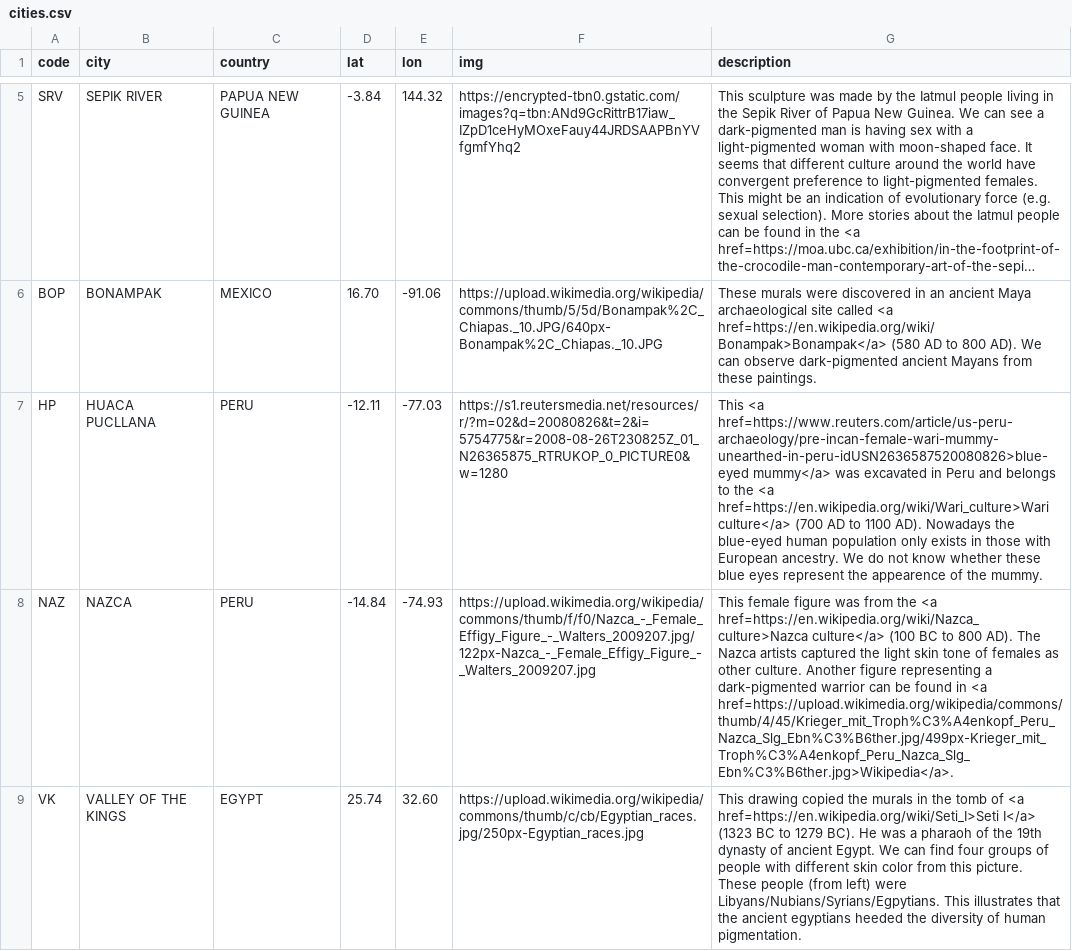
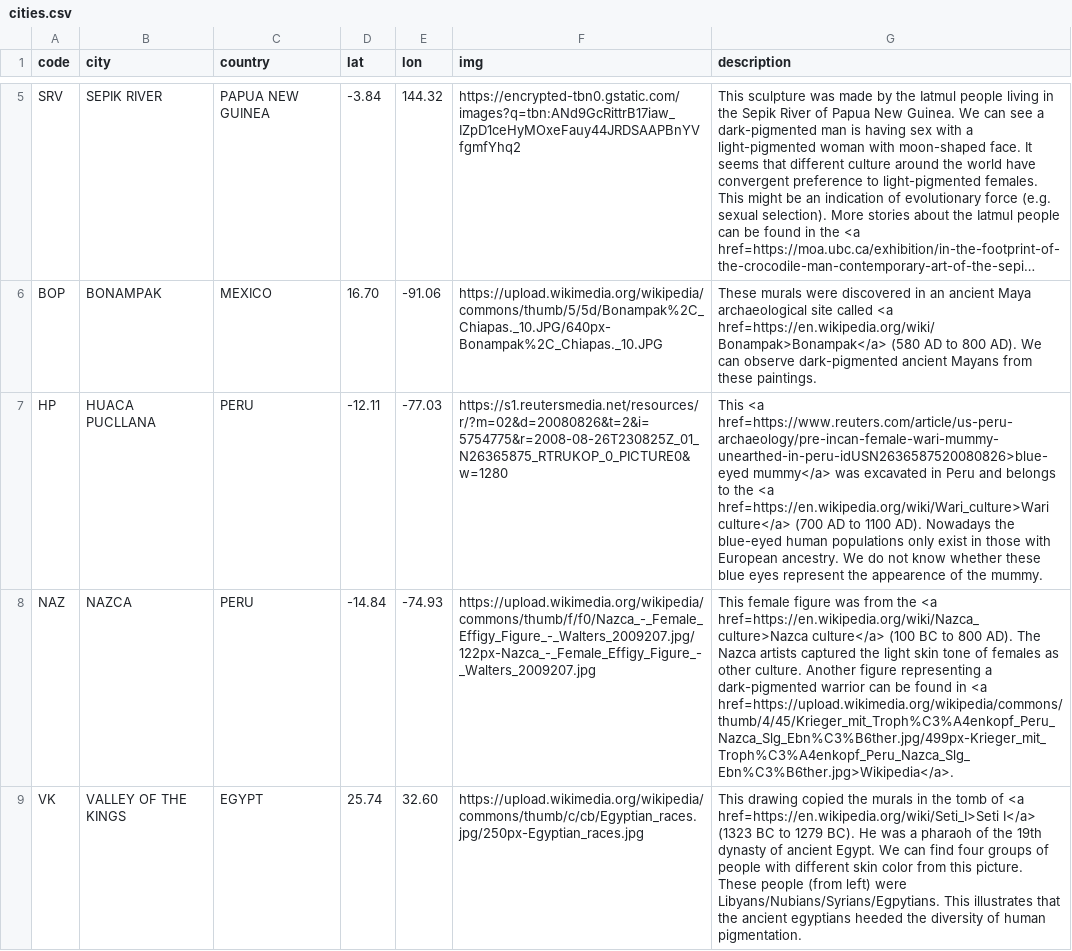
Before and after one commit to xin-huang/xin-huang.github.io, a CSV file: data/cities.csv, drawn as a sheet; only a part is shown, gaps mark what is left out; long unchanged cells end in …; the diff names each change by its address in the sheet, - before the commit and + after, or states it on an @@ line.

Commit message:
20190223 Update data

```diff
--- a/data/cities.csv
+++ b/data/cities.csv
-G7 (description): …blue-eyed human population only exists in those…
+G7 (description): …blue-eyed human populations only exist in those…
```
